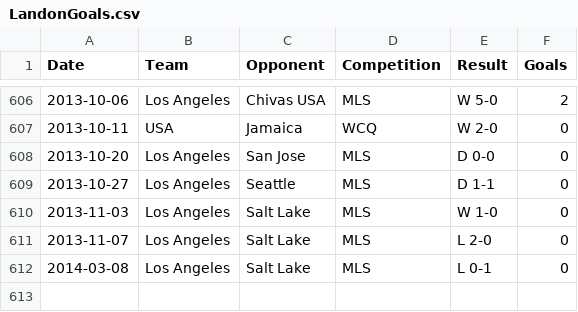
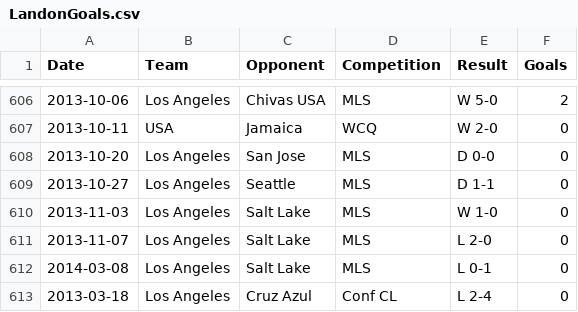
Before and after one commit to soccerlabs/soccerlabs.github.io, a CSV file: landon/LandonGoals.csv, drawn as a sheet; only a part is shown, gaps mark what is left out; the diff names each change by its address in the sheet, - before the commit and + after, or states it on an @@ line.

Commit message:
Update LandonGoals.csv

```diff
--- a/landon/LandonGoals.csv
+++ b/landon/LandonGoals.csv
+row 613: 2013-03-18 | Los Angeles | Cruz Azul | Conf CL | L 2-4 | 0
```
